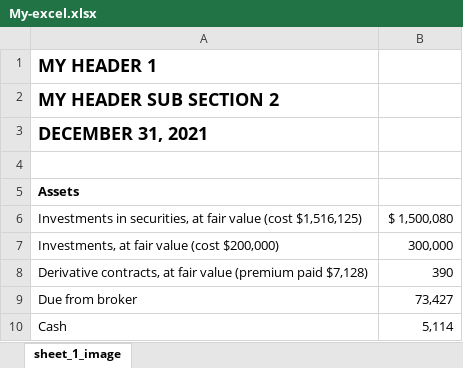
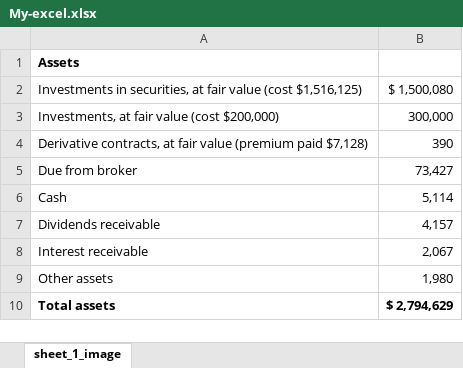
Before and after one commit to ravikmr474/sample-aspose, an Excel workbook: src/main/resources/My-excel.xlsx, sheet sheet_1_image, drawn as a sheet; only a part is shown; the shorter side is filled out with more unchanged rows; values as stored, in another font and other column widths than the file's, no borders; the diff names each change by its address in the sheet, - before the commit and + after, or states it on an @@ line.

```diff
--- a/src/main/resources/My-excel.xlsx (sheet sheet_1_image)
+++ b/src/main/resources/My-excel.xlsx (sheet sheet_1_image)
-row 1: MY HEADER 1
-row 2: MY HEADER SUB SECTION 2
-row 3: DECEMBER 31, 2021
-row 4: (empty)
```
Also changed, not shown: 1 other file.
